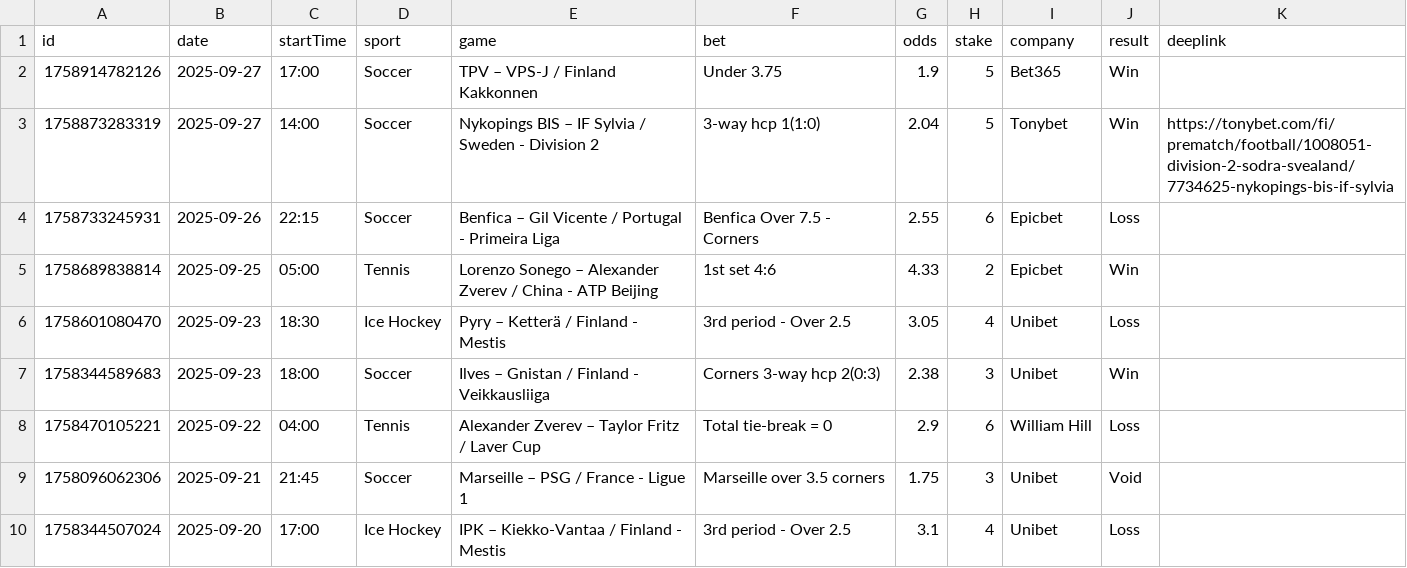
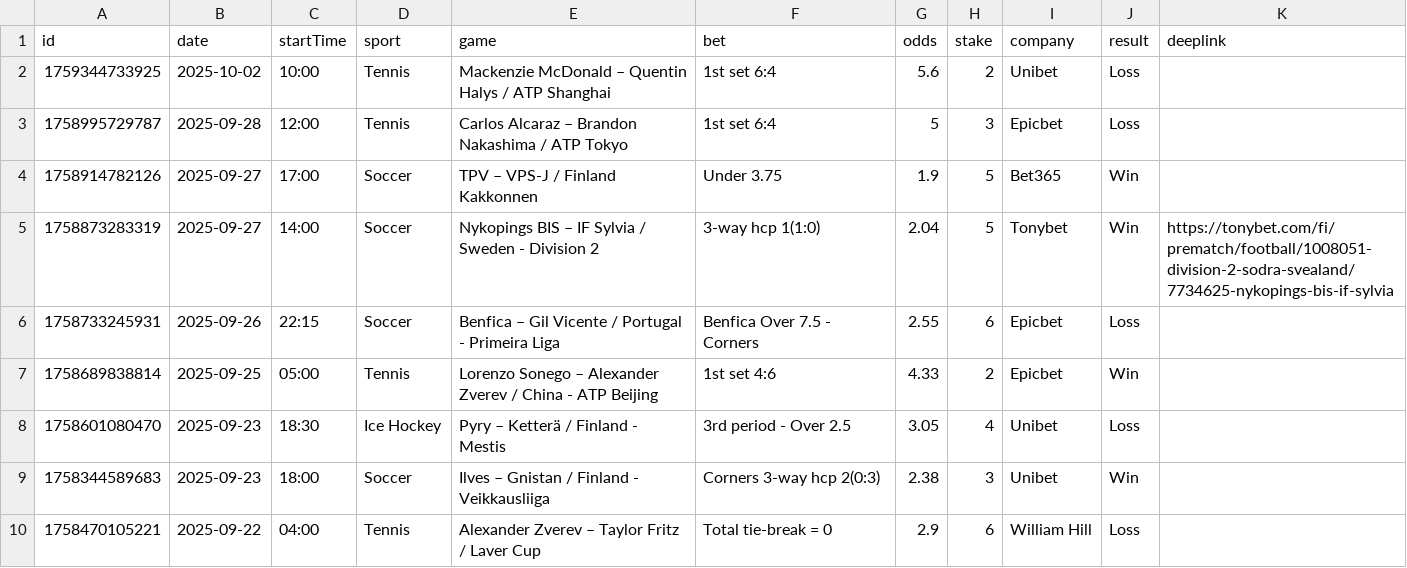
Before and after one commit to bjoorck/Bestvaluebets, a CSV file: tips-older.csv, drawn as a sheet; only a part is shown; the shorter side is filled out with more unchanged rows; the diff names each change by its address in the sheet, - before the commit and + after, or states it on an @@ line.

```diff
--- a/tips-older.csv
+++ b/tips-older.csv
+row 2: 1759344733925 | 2025-10-02 | 10:00 | Tennis | Mackenzie McDonald – Quentin Halys / ATP Shanghai | 1st set 6:4 | 5.6 | 2 | Unibet | Loss
+row 3: 1758995729787 | 2025-09-28 | 12:00 | Tennis | Carlos Alcaraz – Brandon Nakashima / ATP Tokyo | 1st set 6:4 | 5 | 3 | Epicbet | Loss
```
Also changed, not shown: tips-new.csv.
